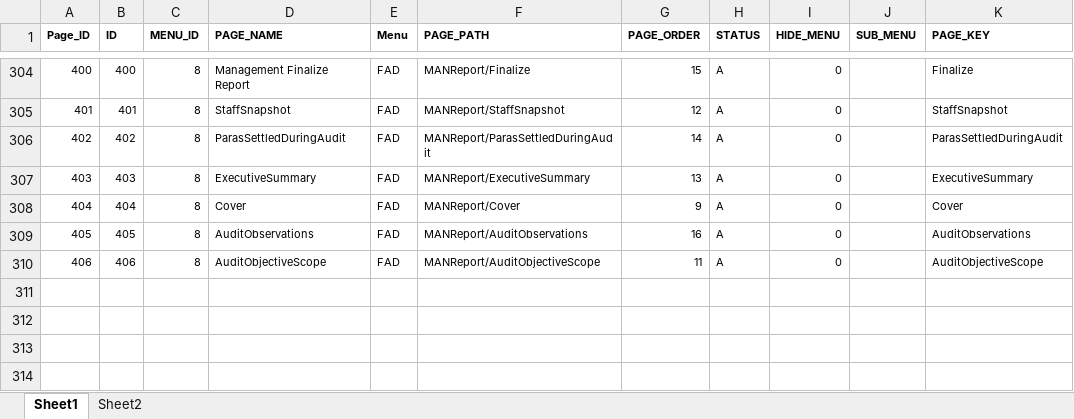
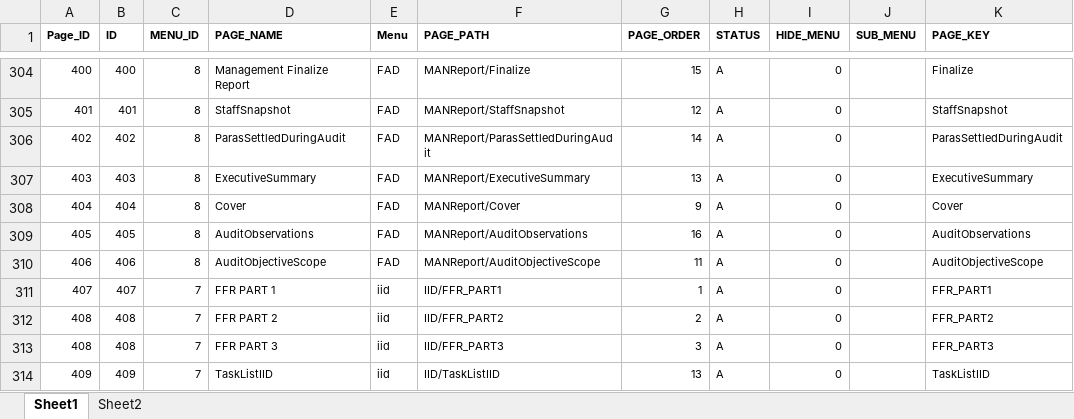
Before and after one commit to Asadch1979/HTTPS-IAS-Production, an Excel workbook: AIS/wwwroot/Images/Page ID.xlsx, sheet Sheet1, drawn as a sheet; only a part is shown, gaps mark what is left out; values as stored, in another font and other column widths than the file's, no borders; the diff names each change by its address in the sheet, - before the commit and + after, or states it on an @@ line.

```diff
--- a/AIS/wwwroot/Images/Page ID.xlsx (sheet Sheet1)
+++ b/AIS/wwwroot/Images/Page ID.xlsx (sheet Sheet1)
+row 311: 407 | 407 | 7 | FFR PART 1 | iid | IID/FFR_PART1 | 1 | A | 0 |  | FFR_PART1
+row 312: 408 | 408 | 7 | FFR PART 2 | iid | IID/FFR_PART2 | 2 | A | 0 |  | FFR_PART2
+row 313: 408 | 408 | 7 | FFR PART 3 | iid | IID/FFR_PART3 | 3 | A | 0 |  | FFR_PART3
+row 314: 409 | 409 | 7 | TaskListIID | iid | IID/TaskListIID | 13 | A | 0 |  | TaskListIID
```
Also changed, not shown: 2 other files.
